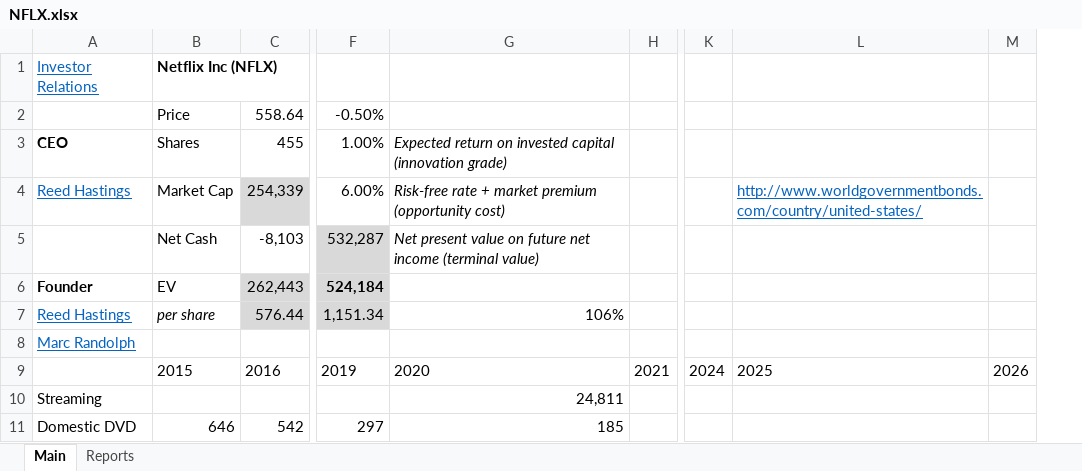
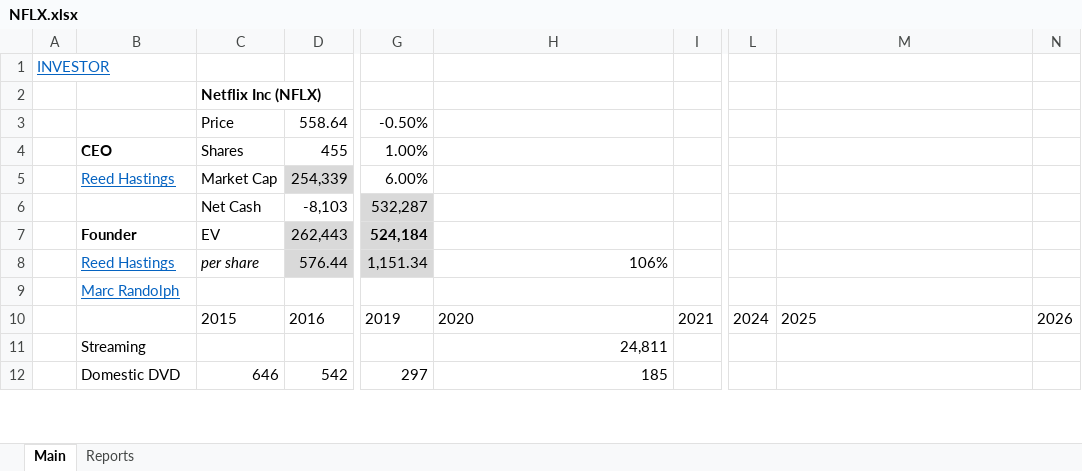
Before and after one commit to michaelsjoeberg/stocks, an Excel workbook: NFLX.xlsx, sheet Main, drawn as a sheet; only a part is shown, gaps mark what is left out; values as stored, in another font and other column widths than the file's, no borders; charts and pictures not drawn; addresses are those after the commit; rows hold the shown columns only; the diff names each change by its address in the sheet, - before the commit and + after, or states it on an @@ line.

Commit message:
Update NFLX.xlsx

```diff
--- a/NFLX.xlsx (sheet Main)
+++ b/NFLX.xlsx (sheet Main)
+column A, row 1: INVESTOR
-B1: Investor Relations
+B1: (empty)
-C1: Netflix Inc (NFLX)
+C1: (empty)
+row 2:  |  | Netflix Inc (NFLX)
-H4: Expected return on invested capital (innovation grade)
+H4: (empty)
-H5: Risk-free rate + market premium (opportunity cost)
+H5: (empty)
-M5: http://www.worldgovernmentbonds.com/country/united-states/
+M5: (empty)
-H6: Net present value on future net income (terminal value)
+H6: (empty)
```
Also changed, not shown: sheet Reports, formulas that keep their value, charts or pictures.
